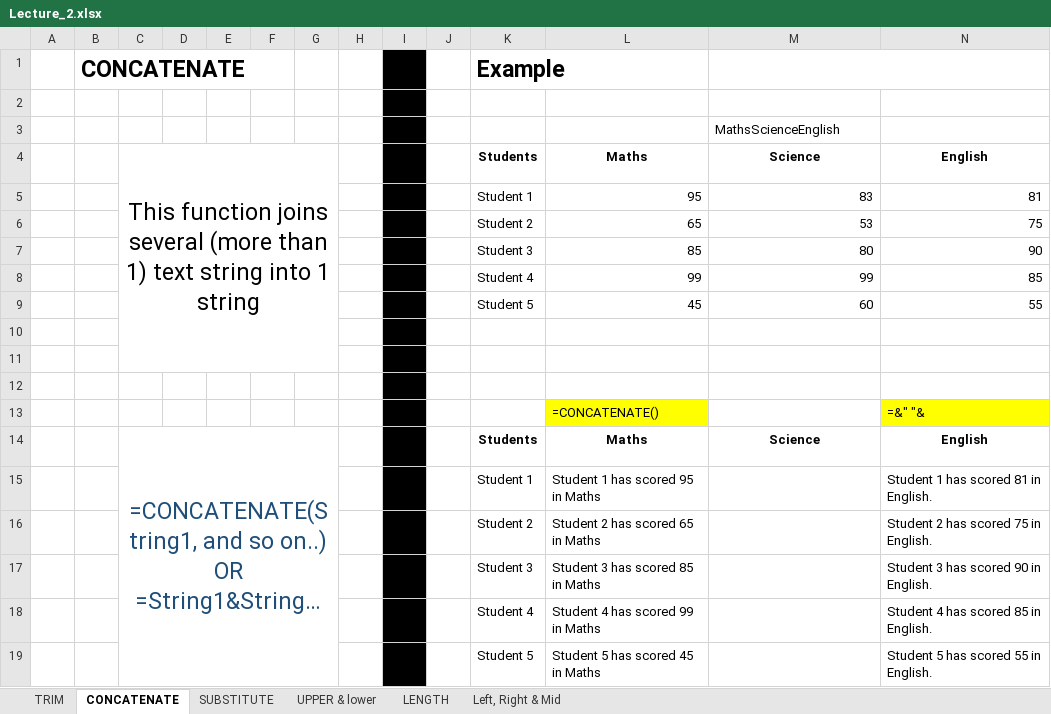
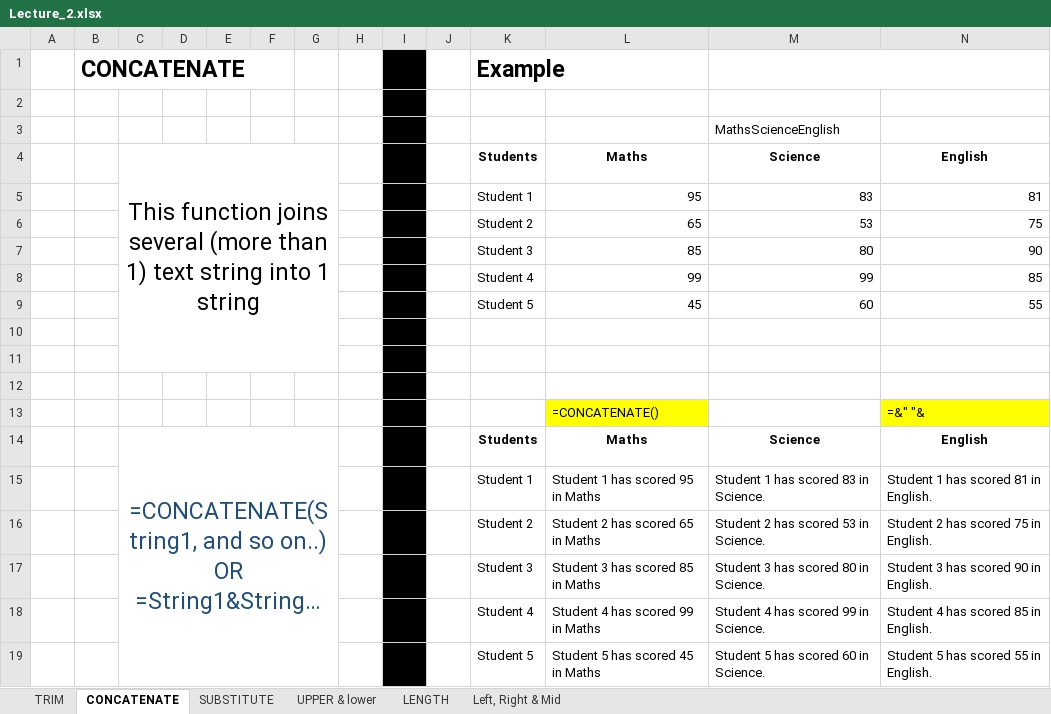
Before and after one commit to Leonidus786/Ds_30, an Excel workbook: Excel/Data files/Lecture_2.xlsx, sheet CONCATENATE, drawn as a sheet; long unchanged cells end in …; values as stored, in another font and other column widths than the file's, no borders; the diff names each change by its address in the sheet, - before the commit and + after, or states it on an @@ line.

```diff
--- a/Excel/Data files/Lecture_2.xlsx (sheet CONCATENATE)
+++ b/Excel/Data files/Lecture_2.xlsx (sheet CONCATENATE)
-M15: (empty)
+M15: Student 1 has scored 83 in Science.
-M16: (empty)
+M16: Student 2 has scored 53 in Science.
-M17: (empty)
+M17: Student 3 has scored 80 in Science.
-M18: (empty)
+M18: Student 4 has scored 99 in Science.
-M19: (empty)
+M19: Student 5 has scored 60 in Science.
```
Also changed, not shown: Excel/Data files/Lecture_7_Formatting.xlsx, Excel/Other/Session2_Solution.xlsx, 1 other file.
